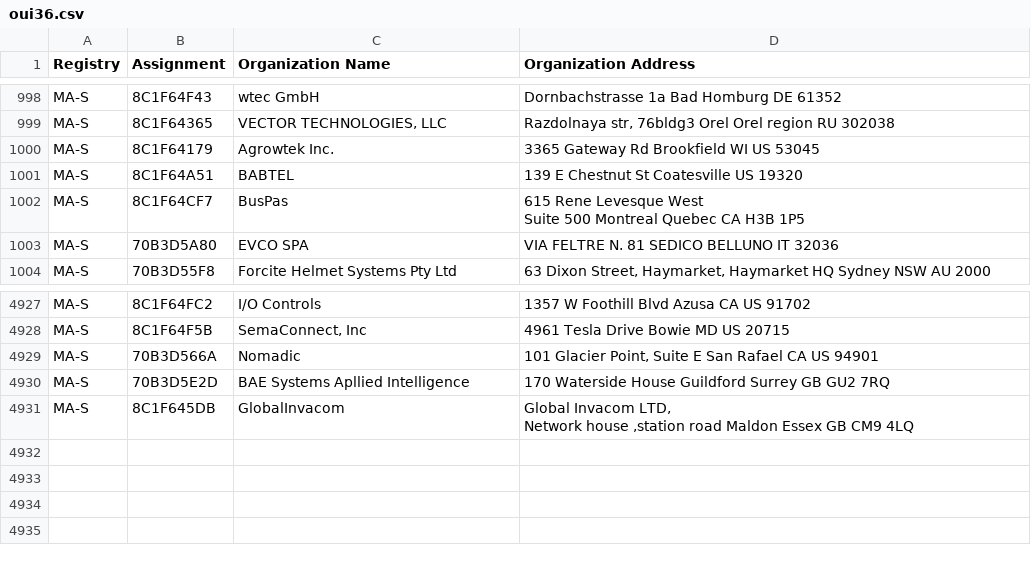
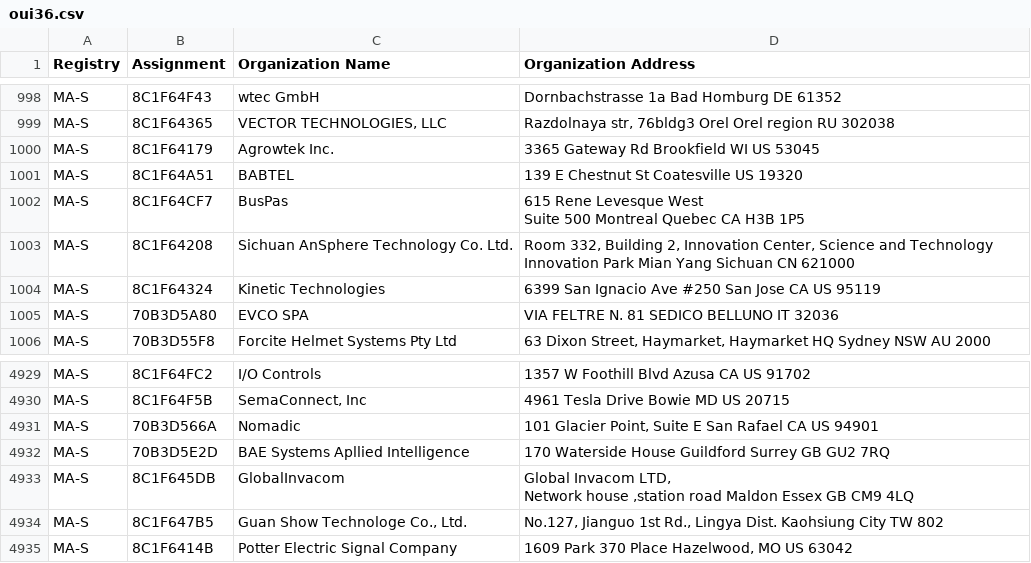
Before and after one commit to 955a0/MACAddress, a CSV file: oui36.csv, drawn as a sheet; only a part is shown, gaps mark what is left out; the diff names each change by its address in the sheet, - before the commit and + after, or states it on an @@ line.

```diff
--- a/oui36.csv
+++ b/oui36.csv
+row 1003: MA-S | 8C1F64208 | Sichuan AnSphere Technology Co. Ltd. | Room 332, Building 2, Innovation Center, Science and Technology Innovation Park Mian Yang Sichuan CN 621000
+row 1004: MA-S | 8C1F64324 | Kinetic Technologies | 6399 San Ignacio Ave #250 San Jose CA US 95119
+row 4934: MA-S | 8C1F647B5 | Guan Show Technologe Co., Ltd. | No.127, Jianguo 1st Rd., Lingya Dist. Kaohsiung City TW 802
+row 4935: MA-S | 8C1F6414B | Potter Electric Signal Company | 1609 Park 370 Place Hazelwood, MO US 63042
```
Also changed, not shown: cid.csv, mam.csv, 1 other file.
